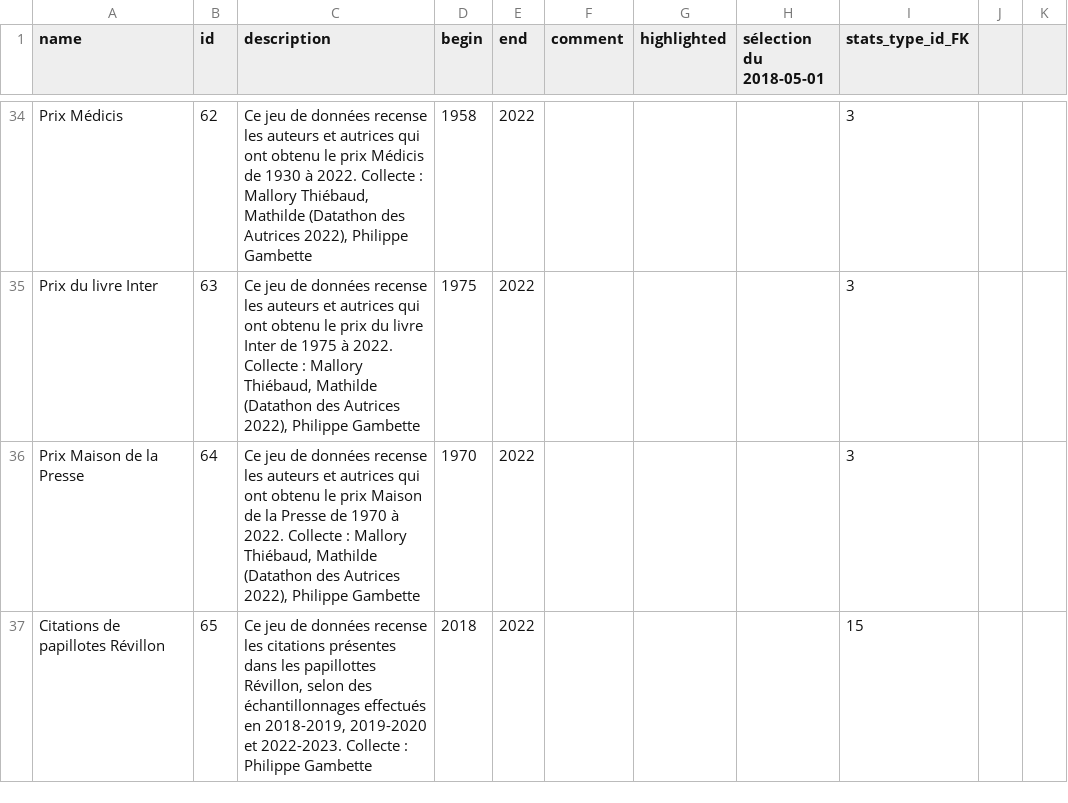
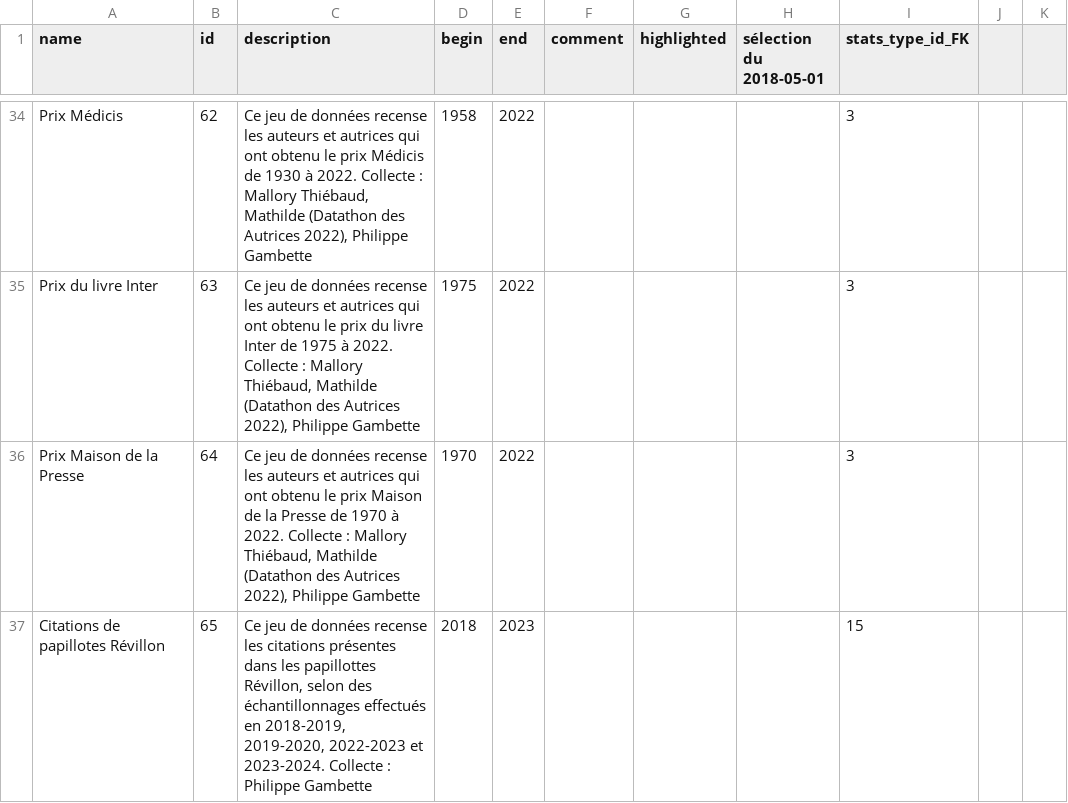
Before and after one commit to citedesdames/histoires-autrices, a CSV file: assets/data/desc.csv, drawn as a sheet; only a part is shown, gaps mark what is left out.

Commit message:
:bento: (data) mise à jour citations de papillotes Révillon

```diff
--- a/assets/data/desc.csv
+++ b/assets/data/desc.csv
@@ -36,2 +36,2 @@ Prix du livre Inter,63,"Ce jeu de données recense les auteurs et autrices qui o
 Prix Maison de la Presse,64,"Ce jeu de données recense les auteurs et autrices qui ont obtenu le prix Maison de la Presse de 1970 à 2022. Collecte : Mallory Thiébaud, Mathilde (Datathon des Autrices 2022), Philippe Gambette",1970,2022,,,,3,,
-Citations de papillotes Révillon,65,"Ce jeu de données recense les citations présentes dans les papillottes Révillon, selon des échantillonnages effectués en 2018-2019, 2019-2020 et 2022-2023. Collecte : Philippe Gambette",2018,2022,,,,15,,
+Citations de papillotes Révillon,65,"Ce jeu de données recense les citations présentes dans les papillottes Révillon, selon des échantillonnages effectués en 2018-2019, 2019-2020, 2022-2023 et 2023-2024. Collecte : Philippe Gambette",2018,2023,,,,15,,
```
